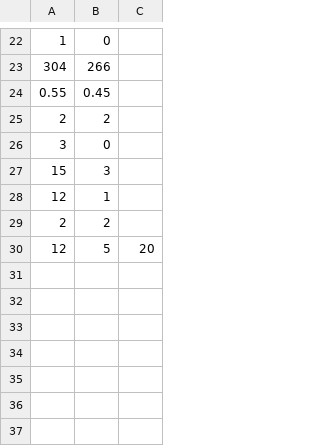
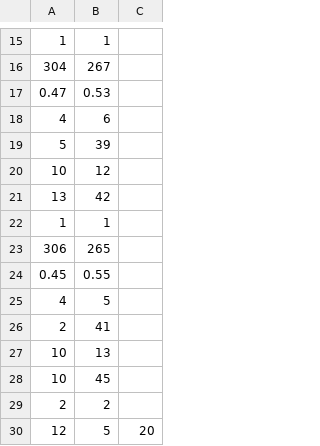
Before and after one commit to 2009Yellow/GlowProcessing, a CSV file: GlowPresentation/Pose3Data.csv, drawn as a sheet; only a part is shown, gaps mark what is left out; the diff covers the shown part only.

```diff
--- a/GlowPresentation/Pose3Data.csv
+++ b/GlowPresentation/Pose3Data.csv
@@ -22,8 +15,15 @@
-1,0,
-304,266,
-0.55,0.45,
-2,2,
-3,0,
-15,3,
-12,1,
+1,1,
+304,267,
+0.47,0.53,
+4,6,
+5,39,
+10,12,
+13,42,
+1,1,
+306,265,
+0.45,0.55,
+4,5,
+2,41,
+10,13,
+10,45,
 2,2,
```
Also changed, not shown: 11 added rows, 18 removed rows and 3 edited cells elsewhere in this file, GlowPresentation/Pose4Data.csv, GlowPresentation/Pose5Data.csv, 25 other files.
